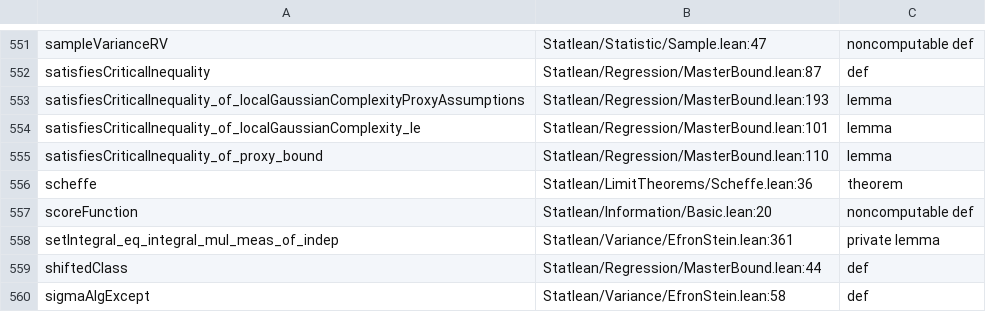
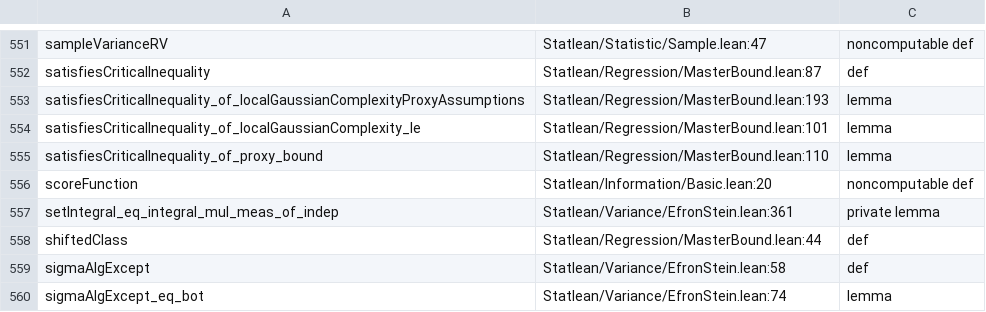
Before and after one commit to statopia/statlean4, a TSV file: theme/statlean_api_index.tsv, drawn as a sheet; only a part is shown, gaps mark what is left out; the shorter side is filled out with more unchanged rows; the diff names each change by its address in the sheet, - before the commit and + after, or states it on an @@ line.

```diff
--- a/theme/statlean_api_index.tsv
+++ b/theme/statlean_api_index.tsv
-row 556: scheffe | Statlean/LimitTheorems/Scheffe.lean:36 | theorem
```
Also changed, not shown: 22 other files.
